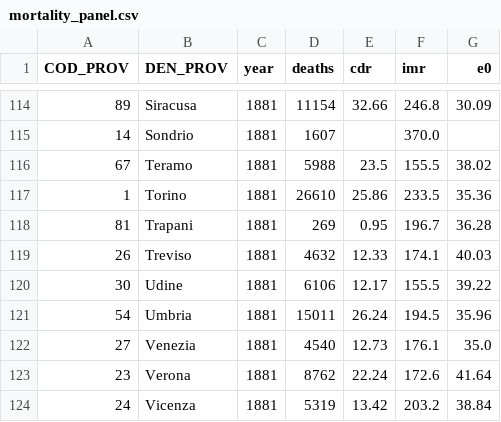
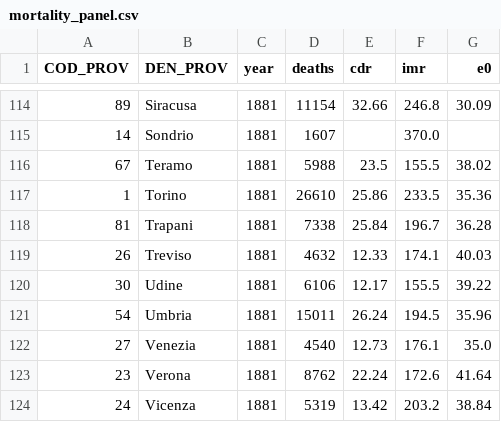
Before and after one commit to nicolabarban/demopast, a CSV file: data/mortality/mortality_panel.csv, drawn as a sheet; only a part is shown, gaps mark what is left out.

Commit message:
fix: Trapani 1881 deaths 269->7338 in province mortality (cdr 0.95->25.84)
Il fix precedente era solo in deaths_province_panel; cdr_province_panel
(che alimenta mortality_panel del sito) aveva ancora il valore OCR corrotto.
Corretto e ripropagato alla mappa mortalita' provinciale.

```diff
--- a/data/mortality/mortality_panel.csv
+++ b/data/mortality/mortality_panel.csv
@@ -117,3 +117,3 @@ COD_PROV,DEN_PROV,year,deaths,cdr,imr,e0
 1,Torino,1881,26610,25.86,233.5,35.36
-81,Trapani,1881,269,0.95,196.7,36.28
+81,Trapani,1881,7338,25.84,196.7,36.28
 26,Treviso,1881,4632,12.33,174.1,40.03
```
